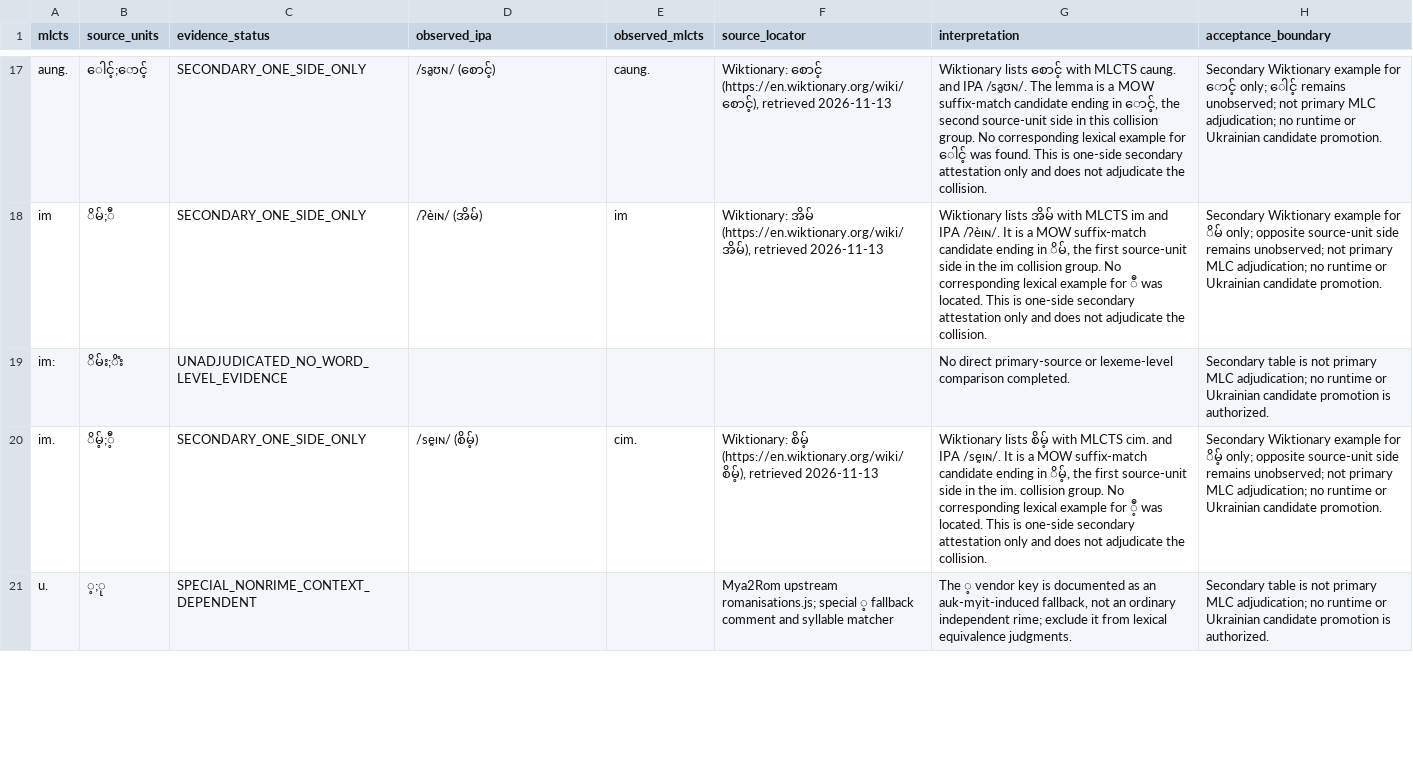
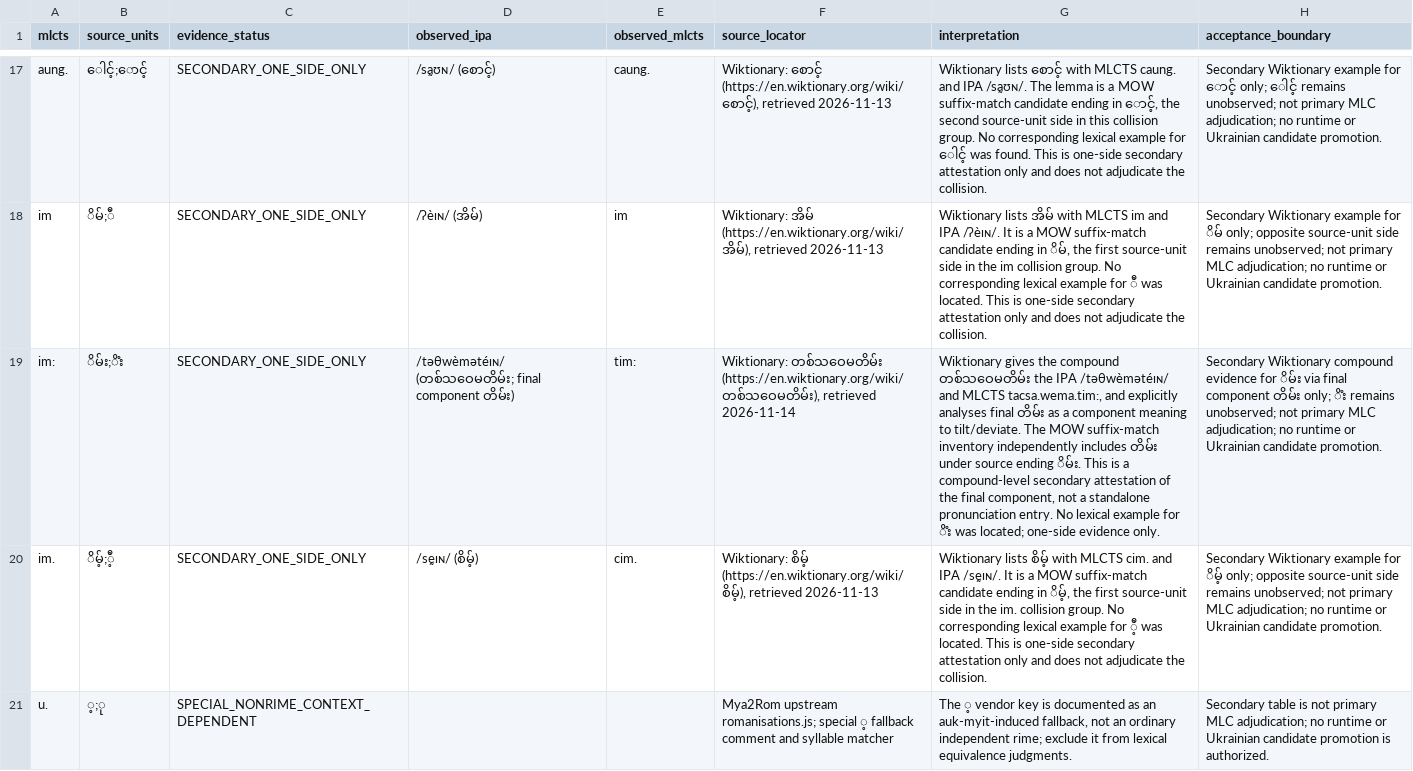
Before and after one commit to ClippyFirst/Burmese-Ukrainian-Phonetic-System-, a CSV file: data/burmese/romanization_rime_collision_lexical_audit.csv, drawn as a sheet; only a part is shown, gaps mark what is left out; the diff names each change by its address in the sheet, - before the commit and + after, or states it on an @@ line.

Commit message:
Record compound-level im: secondary lexical attestation

```diff
--- a/data/burmese/romanization_rime_collision_lexical_audit.csv
+++ b/data/burmese/romanization_rime_collision_lexical_audit.csv
-C19 (evidence_status): UNADJUDICATED_NO_WORD_LEVEL_EVIDENCE
+C19 (evidence_status): SECONDARY_ONE_SIDE_ONLY
-D19 (observed_ipa): (empty)
+D19 (observed_ipa): /təθwèmətéɪɴ/ (တစ်သဝေမတိမ်း; final component တိမ်း)
-E19 (observed_mlcts): (empty)
+E19 (observed_mlcts): tim:
-F19 (source_locator): (empty)
+F19 (source_locator): Wiktionary: တစ်သဝေမတိမ်း (https://en.wiktionary.org/wiki/တစ်သဝေမတိမ်း), retrieved 2026-11-14
-G19 (interpretation): No direct primary-source or lexeme-level comparison completed.
+G19 (interpretation): Wiktionary gives the compound တစ်သဝေမတိမ်း the IPA /təθwèmətéɪɴ/ and MLCTS tacsa.wema.tim:, and explicitly analyses final တိမ်း as a component meaning to tilt/deviate. The MOW suffix-match inventory independently includes တိမ်း under source ending ိမ်း. This is a compound-level secondary attestation of the final component, not a standalone pronunciation entry. No lexical example for ိံး was located; one-side evidence only.
-H19 (acceptance_boundary): Secondary table is not primary MLC adjudication; no runtime or Ukrainian candidate promotion is authorized.
+H19 (acceptance_boundary): Secondary Wiktionary compound evidence for ိမ်း via final component တိမ်း only; ိံး remains unobserved; not primary MLC adjudication; no runtime or Ukrainian candidate promotion.
```
